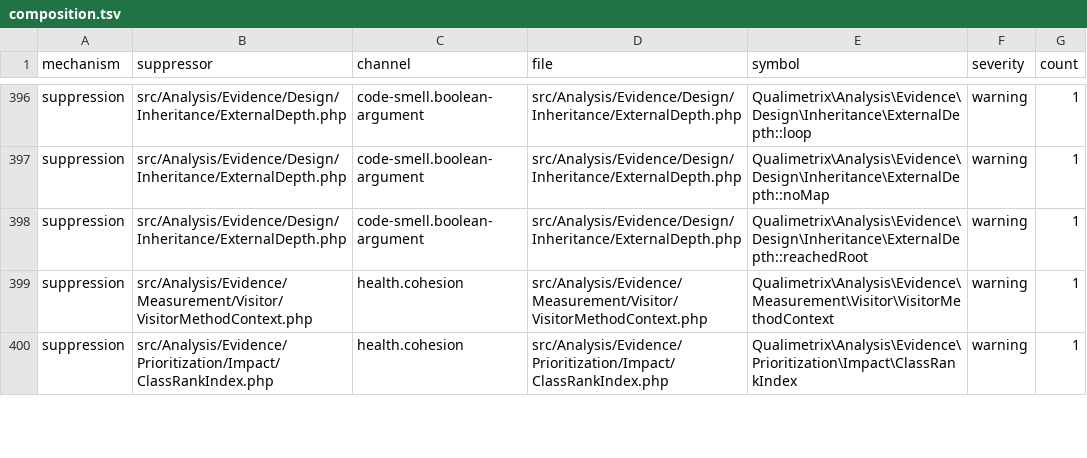
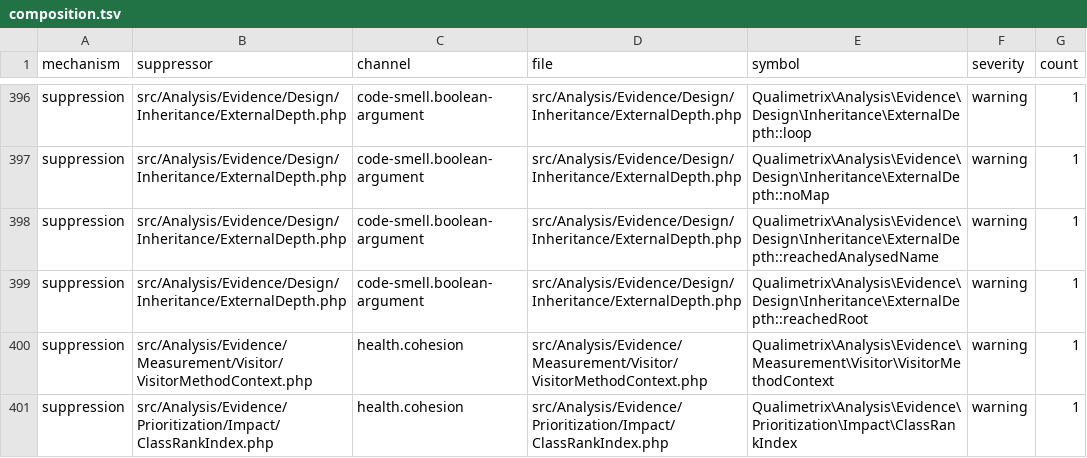
Before and after one commit to qualimetrix/qualimetrix, a TSV file: docs/internal/generated/suppression/composition.tsv, drawn as a sheet; only a part is shown, gaps mark what is left out; the diff names each change by its address in the sheet, - before the commit and + after, or states it on an @@ line.

Commit message:
docs(inheritance): describe complete ancestry continuations

```diff
--- a/docs/internal/generated/suppression/composition.tsv
+++ b/docs/internal/generated/suppression/composition.tsv
+row 398: suppression | src/Analysis/Evidence/Design/Inheritance/ExternalDepth.php | code-smell.boolean-argument | src/Analysis/Evidence/Design/Inheritance/ExternalDepth.php | Qualimetrix\Analysis\Evidence\Design\Inheritance\ExternalDepth::reachedAnalysedName | warning | 1
```
Also changed, not shown: docs/internal/generated/modular-architecture/manifest-enforcement-summary.tsv, docs/internal/generated/modular-architecture/test-ownership.tsv, 9 other files.
